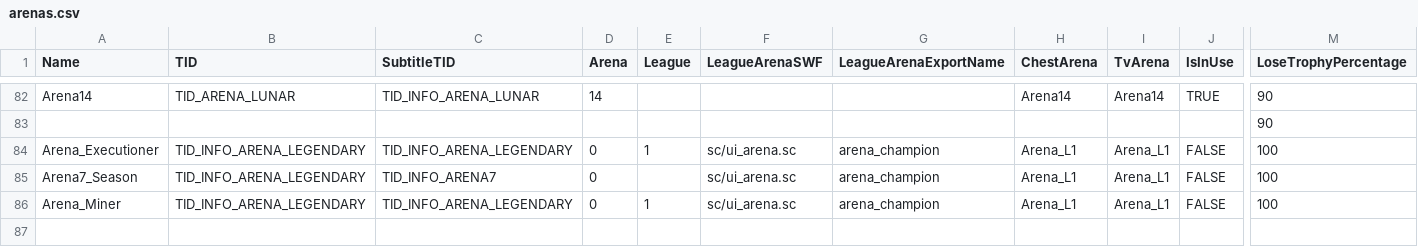
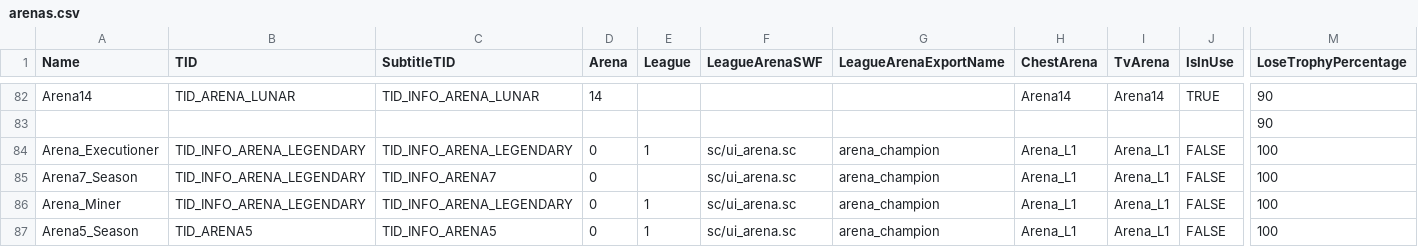
Before and after one commit to smlbiobot/cr-csv, a CSV file: assets/csv_logic/arenas.csv, drawn as a sheet; only a part is shown, gaps mark what is left out; rows hold the shown columns only; the diff names each change by its address in the sheet, - before the commit and + after, or states it on an @@ line.

```diff
--- a/assets/csv_logic/arenas.csv
+++ b/assets/csv_logic/arenas.csv
+row 87: Arena5_Season | TID_ARENA5 | TID_INFO_ARENA5 | 0 | 1 | sc/ui_arena.sc | arena_champion | Arena_L1 | Arena_L1 | FALSE | 100
```
Also changed, not shown: assets/csv_logic/characters.csv, assets/csv_logic/draft_deck.csv, 8 other files.
